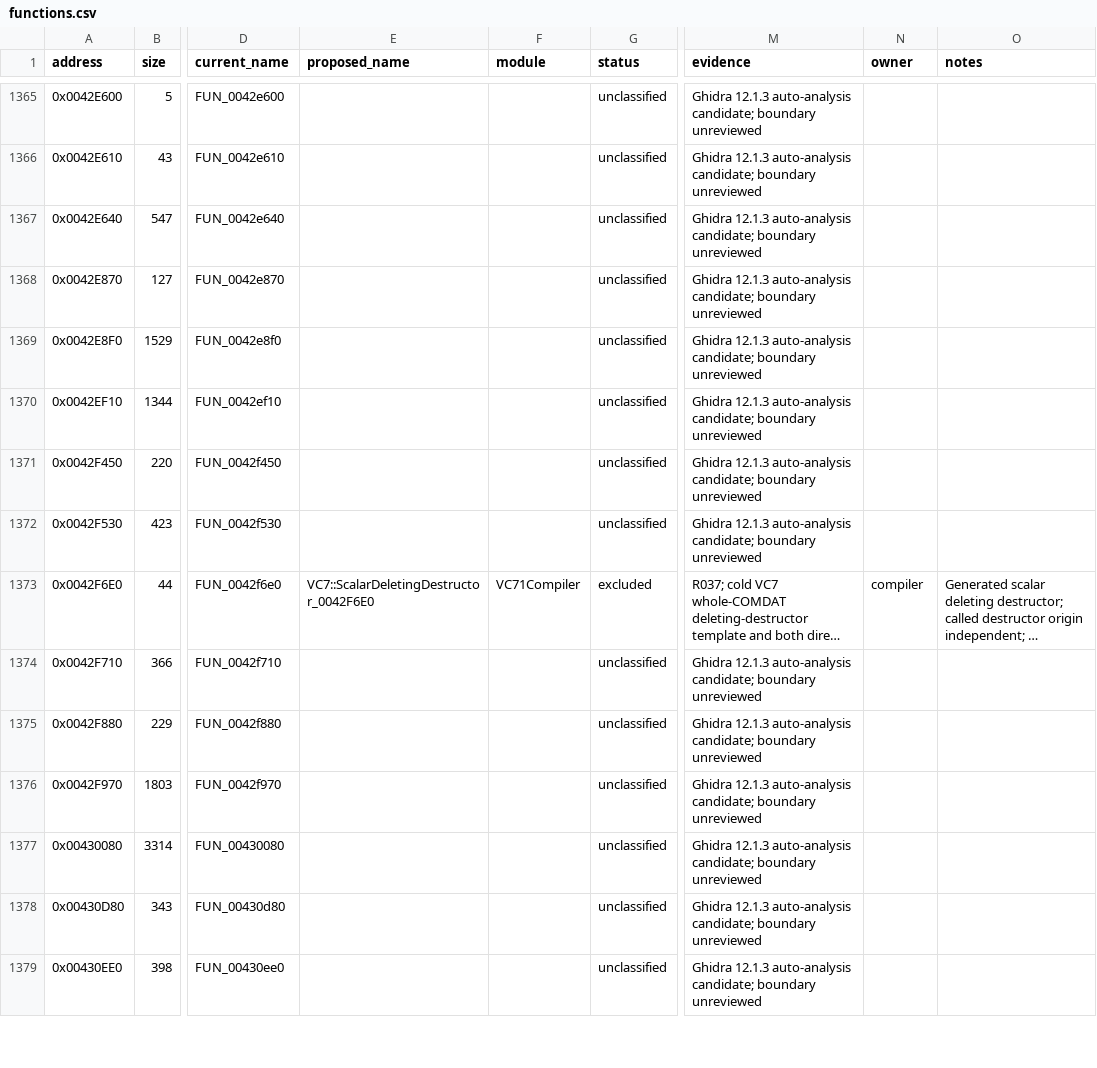
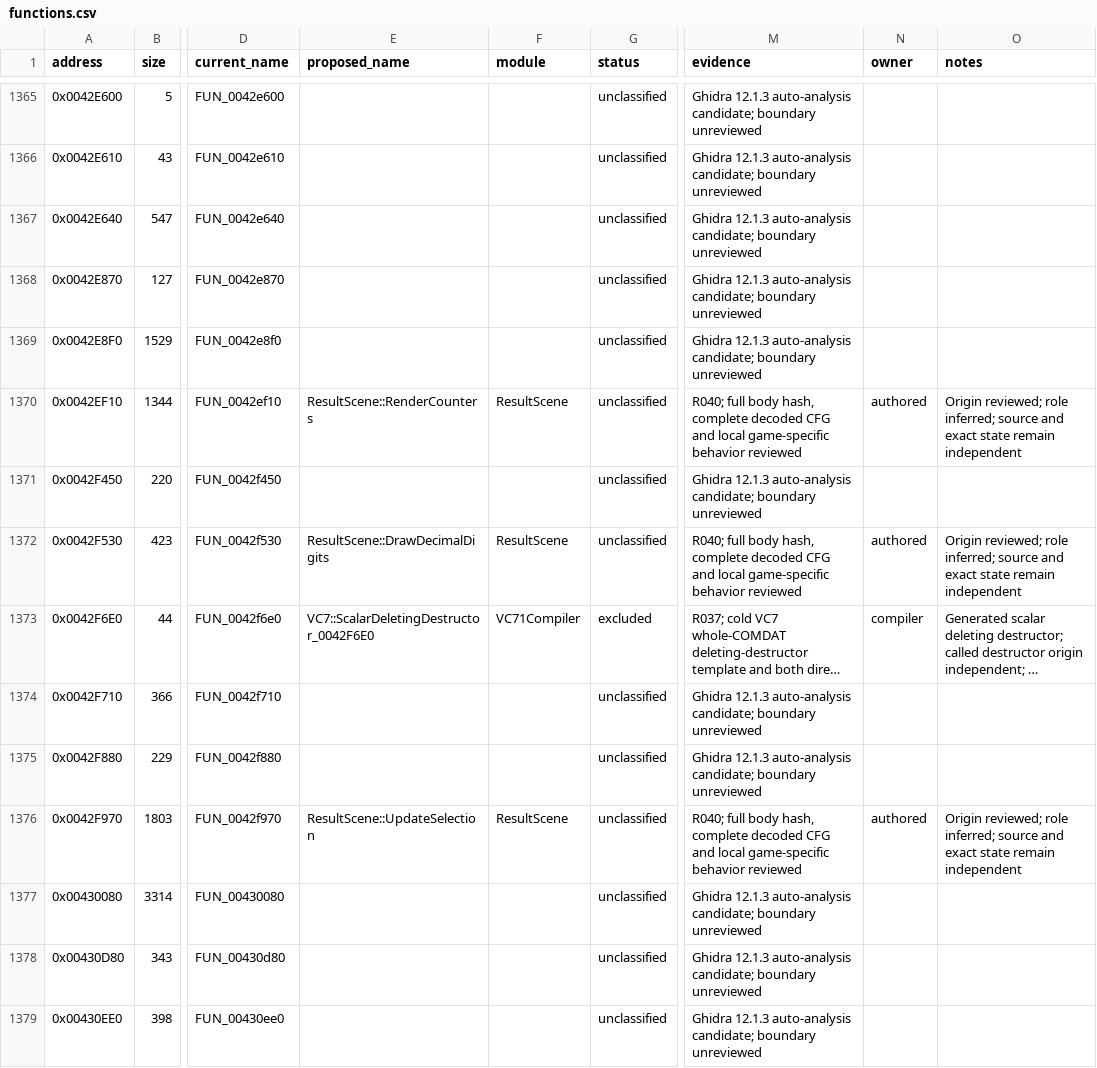
Before and after one commit to N0zoM1z0/th075, a CSV file: config/functions.csv, drawn as a sheet; only a part is shown, gaps mark what is left out; long unchanged cells end in …; the diff covers the shown part only; the diff names each change by its address in the sheet, - before the commit and + after, or states it on an @@ line.

Commit message:
gpt-6.1-sol: review game menu and battle function origins

```diff
--- a/config/functions.csv
+++ b/config/functions.csv
-E1370 (proposed_name): (empty)
+E1370 (proposed_name): ResultScene::RenderCounters
-F1370 (module): (empty)
+F1370 (module): ResultScene
-M1370 (evidence): Ghidra 12.1.3 auto-analysis candidate; boundary unreviewed
+M1370 (evidence): R040; full body hash, complete decoded CFG and local game-specific behavior reviewed
-N1370 (owner): (empty)
+N1370 (owner): authored
-O1370 (notes): (empty)
+O1370 (notes): Origin reviewed; role inferred; source and exact state remain independent
-E1372 (proposed_name): (empty)
+E1372 (proposed_name): ResultScene::DrawDecimalDigits
-F1372 (module): (empty)
+F1372 (module): ResultScene
-M1372 (evidence): Ghidra 12.1.3 auto-analysis candidate; boundary unreviewed
+M1372 (evidence): R040; full body hash, complete decoded CFG and local game-specific behavior reviewed
-N1372 (owner): (empty)
+N1372 (owner): authored
-O1372 (notes): (empty)
+O1372 (notes): Origin reviewed; role inferred; source and exact state remain independent
-E1376 (proposed_name): (empty)
+E1376 (proposed_name): ResultScene::UpdateSelection
-F1376 (module): (empty)
+F1376 (module): ResultScene
-M1376 (evidence): Ghidra 12.1.3 auto-analysis candidate; boundary unreviewed
+M1376 (evidence): R040; full body hash, complete decoded CFG and local game-specific behavior reviewed
-N1376 (owner): (empty)
+N1376 (owner): authored
-O1376 (notes): (empty)
+O1376 (notes): Origin reviewed; role inferred; source and exact state remain independent
```
Also changed, not shown: 100 edited cells elsewhere in this file, config/authored-origin-evidence.csv, config/function-origins.csv, 4 other files.
